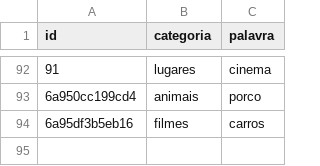
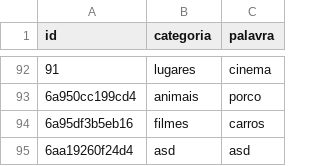
Before and after one commit to Jhonatan-HenriqueS/Estagio, a CSV file: Exercicio-2/Lib/data.csv, drawn as a sheet; only a part is shown, gaps mark what is left out.

```diff
--- a/Exercicio-2/Lib/data.csv
+++ b/Exercicio-2/Lib/data.csv
@@ -94 +94,2 @@ id;categoria;palavra
 6a95df3b5eb16;filmes;carros
+6aa19260f24d4;asd;asd
```
Also changed, not shown: 18 other files.
